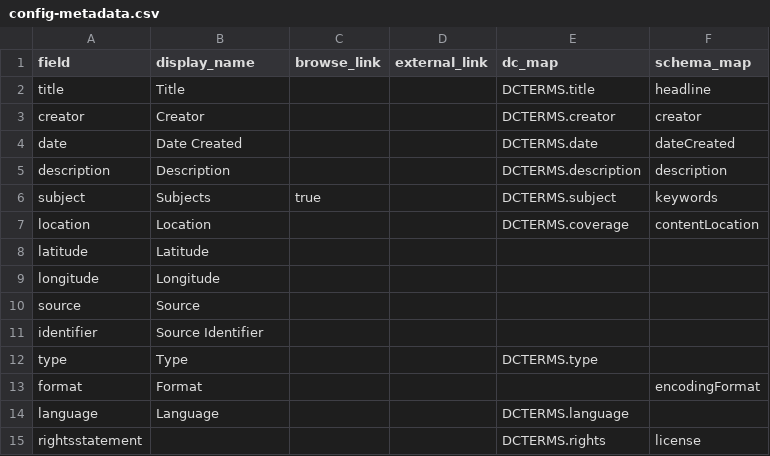
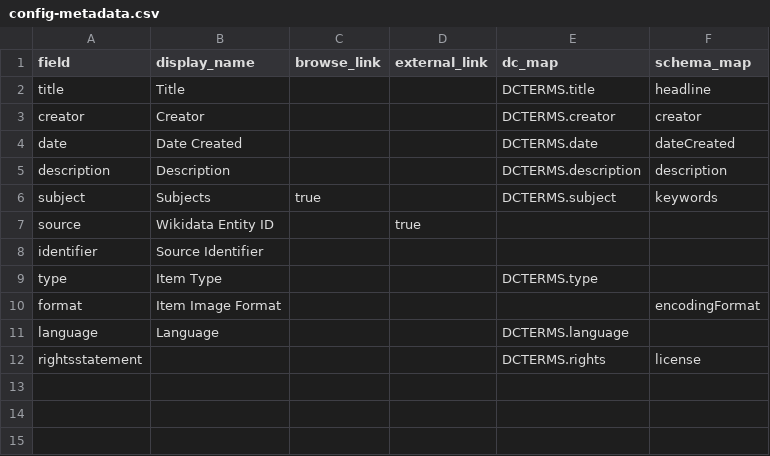
Before and after one commit to ghjensen/margan, a CSV file: _data/config-metadata.csv, drawn as a sheet.

Commit message:
Add religion metadata and major-minor badges to item pages

```diff
--- a/_data/config-metadata.csv
+++ b/_data/config-metadata.csv
@@ -6,9 +6,6 @@ description,Description,,,DCTERMS.description,description
 subject,Subjects,true,,DCTERMS.subject,keywords
-location,Location,,,DCTERMS.coverage,contentLocation
-latitude,Latitude,,,,
-longitude,Longitude,,,,
-source,Source,,,,
+source,Wikidata Entity ID,,true,,
 identifier,Source Identifier,,,,
-type,Type,,,DCTERMS.type,
-format,Format,,,,encodingFormat
+type,Item Type,,,DCTERMS.type,
+format,Item Image Format,,,,encodingFormat
 language,Language,,,DCTERMS.language,
```
Also changed, not shown: 1 other file.
